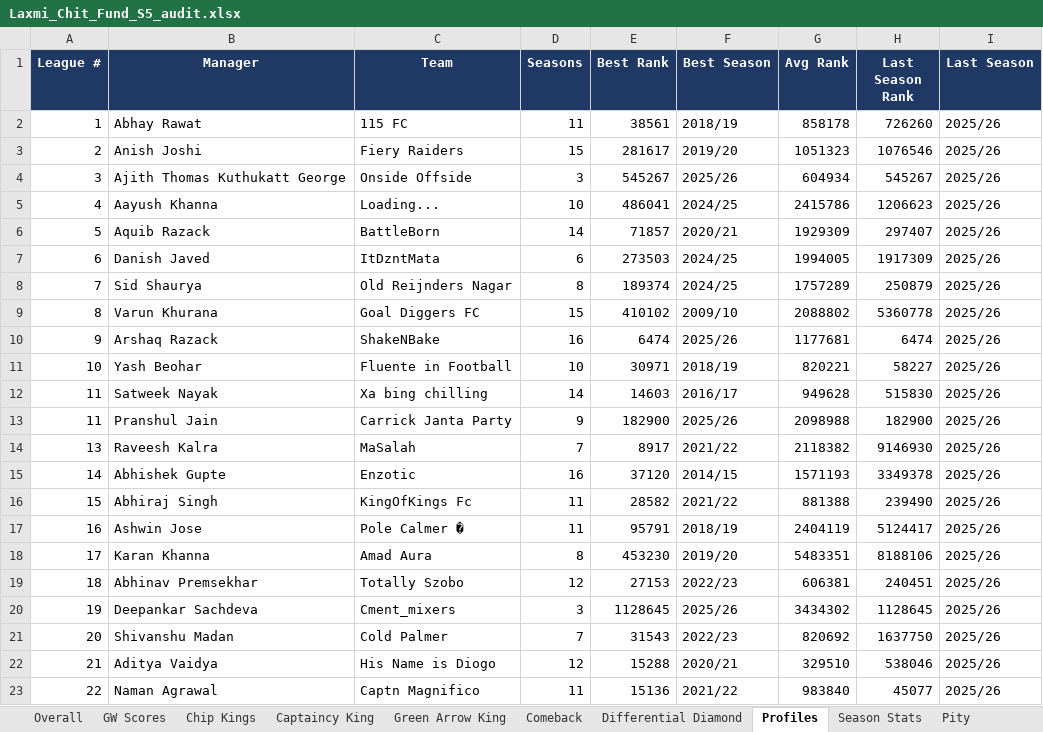
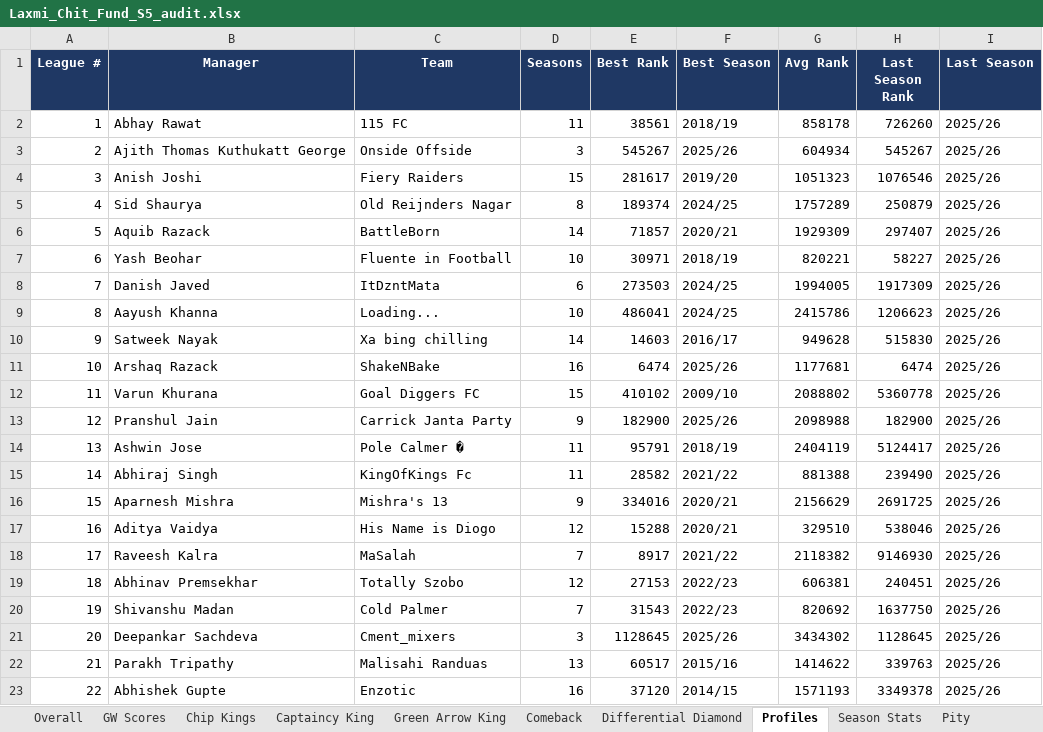
Before and after one commit to yash1997beohar/lcf-s5, an Excel workbook: docs/Laxmi_Chit_Fund_S5_audit.xlsx, sheet Profiles, drawn as a sheet; only a part is shown; values as stored, in another font and other column widths than the file's, no borders; removed rows and columns are numbered as before the commit, all else as after; the diff covers the shown part only; the diff names each change by its address in the sheet, - before the commit and + after, or states it on an @@ line.

```diff
--- a/docs/Laxmi_Chit_Fund_S5_audit.xlsx (sheet Profiles)
+++ b/docs/Laxmi_Chit_Fund_S5_audit.xlsx (sheet Profiles)
-row 3: 2 | Anish Joshi | Fiery Raiders | 15 | 281617 | 2019/20 | 1051323 | 1076546 | 2025/26
-A3 (League #): 3
+A3 (League #): 2
-row 5: 4 | Aayush Khanna | Loading... | 10 | 486041 | 2024/25 | 2415786 | 1206623 | 2025/26
+row 4: 3 | Anish Joshi | Fiery Raiders | 15 | 281617 | 2019/20 | 1051323 | 1076546 | 2025/26
+row 5: 4 | Sid Shaurya | Old Reijnders Nagar | 8 | 189374 | 2024/25 | 1757289 | 250879 | 2025/26
-row 7: 6 | Danish Javed | ItDzntMata | 6 | 273503 | 2024/25 | 1994005 | 1917309 | 2025/26
-row 8: 7 | Sid Shaurya | Old Reijnders Nagar | 8 | 189374 | 2024/25 | 1757289 | 250879 | 2025/26
-row 9: 8 | Varun Khurana | Goal Diggers FC | 15 | 410102 | 2009/10 | 2088802 | 5360778 | 2025/26
-row 10: 9 | Arshaq Razack | ShakeNBake | 16 | 6474 | 2025/26 | 1177681 | 6474 | 2025/26
-A7 (League #): 10
+A7 (League #): 6
+row 8: 7 | Danish Javed | ItDzntMata | 6 | 273503 | 2024/25 | 1994005 | 1917309 | 2025/26
+row 9: 8 | Aayush Khanna | Loading... | 10 | 486041 | 2024/25 | 2415786 | 1206623 | 2025/26
-A10 (League #): 11
+A10 (League #): 9
+row 11: 10 | Arshaq Razack | ShakeNBake | 16 | 6474 | 2025/26 | 1177681 | 6474 | 2025/26
+row 12: 11 | Varun Khurana | Goal Diggers FC | 15 | 410102 | 2009/10 | 2088802 | 5360778 | 2025/26
-A13 (League #): 11
+A13 (League #): 12
-row 14: 13 | Raveesh Kalra | MaSalah | 7 | 8917 | 2021/22 | 2118382 | 9146930 | 2025/26
-row 15: 14 | Abhishek Gupte | Enzotic | 16 | 37120 | 2014/15 | 1571193 | 3349378 | 2025/26
-row 16: 15 | Abhiraj Singh | KingOfKings Fc | 11 | 28582 | 2021/22 | 881388 | 239490 | 2025/26
-A14 (League #): 16
+A14 (League #): 13
-row 18: 17 | Karan Khanna | Amad Aura | 8 | 453230 | 2019/20 | 5483351 | 8188106 | 2025/26
+row 15: 14 | Abhiraj Singh | KingOfKings Fc | 11 | 28582 | 2021/22 | 881388 | 239490 | 2025/26
+row 16: 15 | Aparnesh Mishra | Mishra's 13 | 9 | 334016 | 2020/21 | 2156629 | 2691725 | 2025/26
+row 17: 16 | Aditya Vaidya | His Name is Diogo | 12 | 15288 | 2020/21 | 329510 | 538046 | 2025/26
+row 18: 17 | Raveesh Kalra | MaSalah | 7 | 8917 | 2021/22 | 2118382 | 9146930 | 2025/26
-row 20: 19 | Deepankar Sachdeva | Cment_mixers | 3 | 1128645 | 2025/26 | 3434302 | 1128645 | 2025/26
-A20 (League #): 20
+A20 (League #): 19
-row 22: 21 | Aditya Vaidya | His Name is Diogo | 12 | 15288 | 2020/21 | 329510 | 538046 | 2025/26
-row 23: 22 | Naman Agrawal | Captn Magnifico | 11 | 15136 | 2021/22 | 983840 | 45077 | 2025/26
+row 21: 20 | Deepankar Sachdeva | Cment_mixers | 3 | 1128645 | 2025/26 | 3434302 | 1128645 | 2025/26
+row 22: 21 | Parakh Tripathy | Malisahi Randuas | 13 | 60517 | 2015/16 | 1414622 | 339763 | 2025/26
+row 23: 22 | Abhishek Gupte | Enzotic | 16 | 37120 | 2014/15 | 1571193 | 3349378 | 2025/26
```
Also changed, not shown: 4 added rows, 4 removed rows and 3 edited cells elsewhere in this sheet, sheet Season Stats, sheet Overall, sheet GW Scores, sheet Green Arrow King, sheet Captaincy King, sheet Chip Kings, 2 more sheets, 2 other files.
